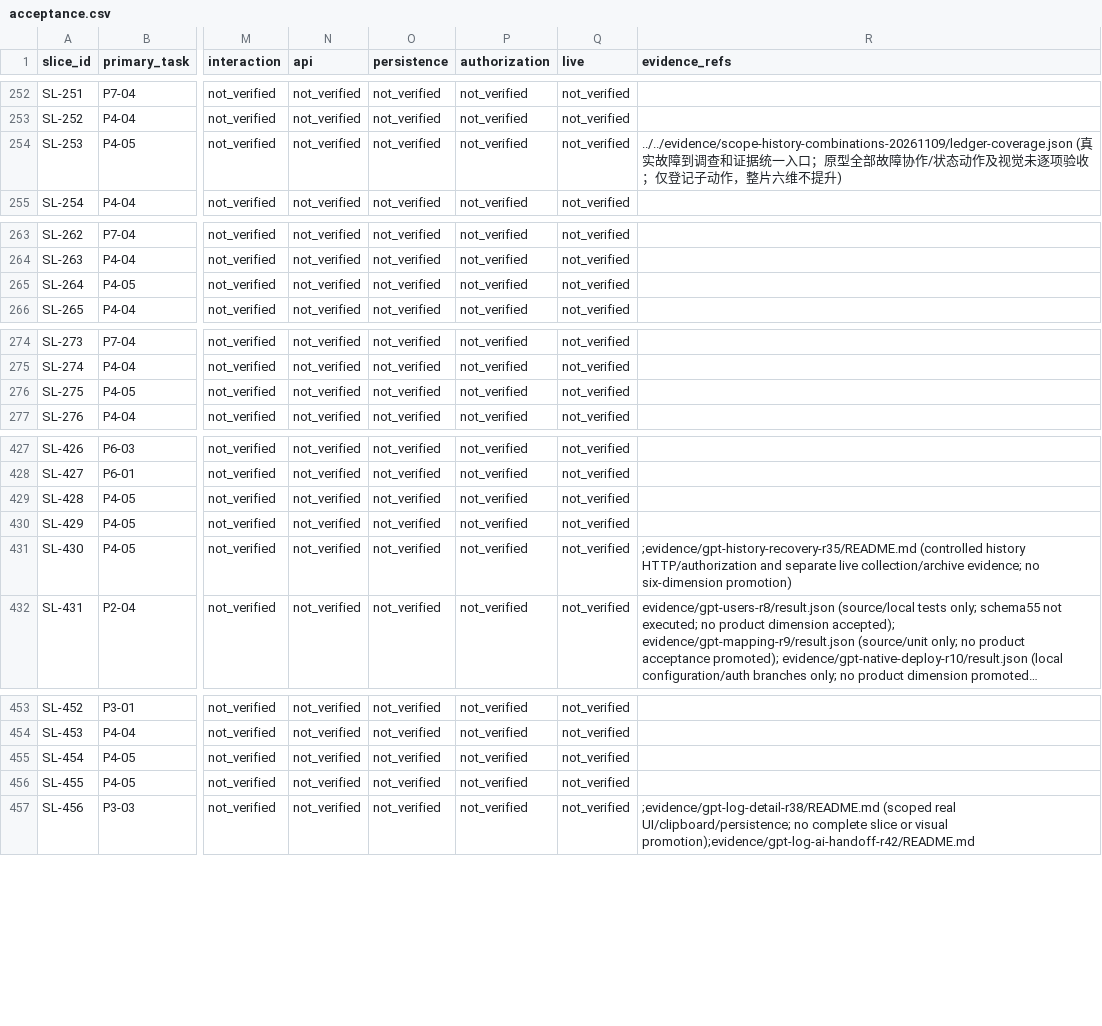
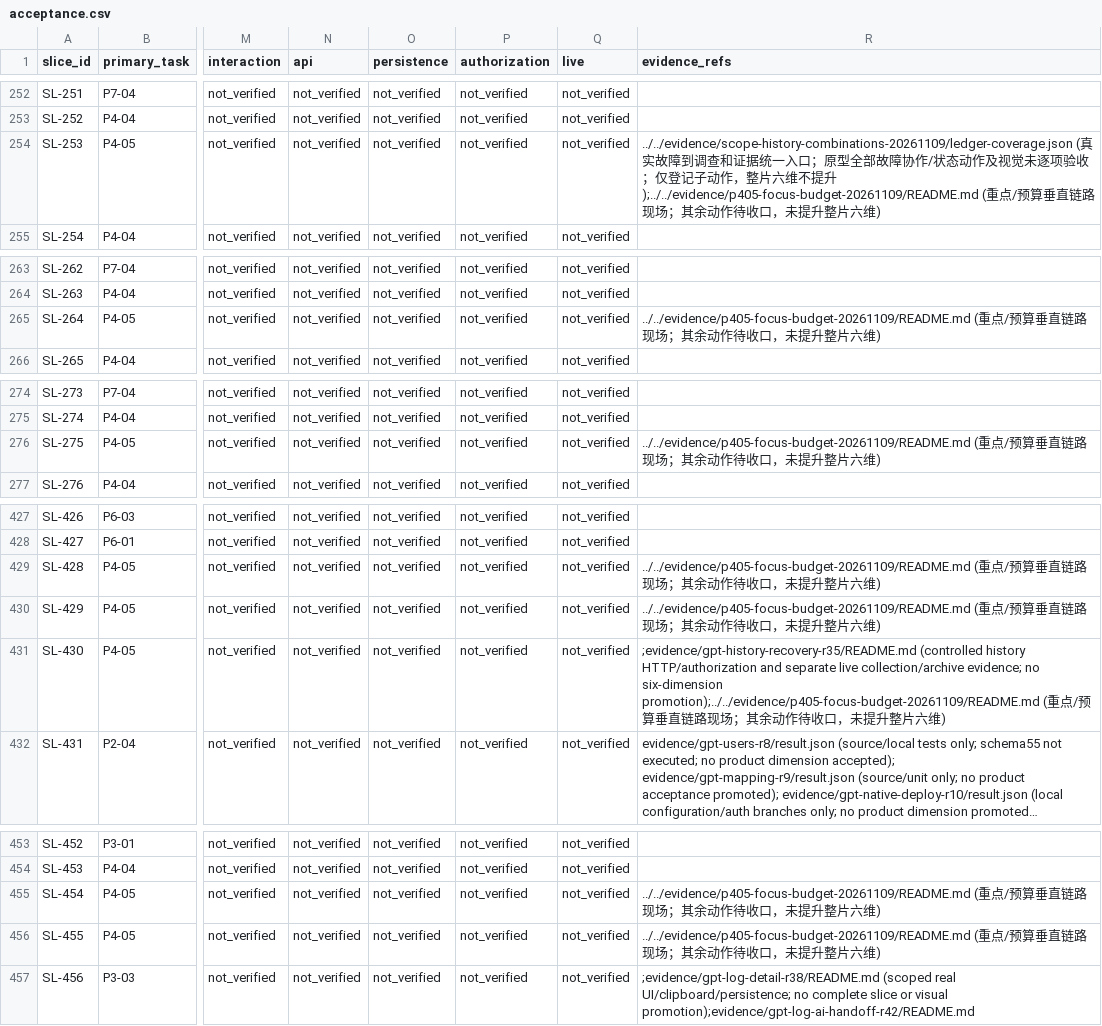
Before and after one commit to Jw-Jm/aiops, a CSV file: docs/plans/ui-v12-replication-20261021/acceptance.csv, drawn as a sheet; only a part is shown, gaps mark what is left out; long unchanged cells end in …; the diff covers the shown part only; the diff names each change by its address in the sheet, - before the commit and + after, or states it on an @@ line.

Commit message:
docs: track verified focus budget mechanisms without closing whole P4 scope

```diff
--- a/docs/plans/ui-v12-replication-20261021/acceptance.csv
+++ b/docs/plans/ui-v12-replication-20261021/acceptance.csv
-R254 (evidence_refs): …维不提升)
+R254 (evidence_refs): …维不提升);../../evidence/p405-focus-budget-20261109/README.md (重点/预算垂直链路现场；其余动作待收口，未提升整片六维)
-R265 (evidence_refs): (empty)
+R265 (evidence_refs): ../../evidence/p405-focus-budget-20261109/README.md (重点/预算垂直链路现场；其余动作待收口，未提升整片六维)
-R276 (evidence_refs): (empty)
+R276 (evidence_refs): ../../evidence/p405-focus-budget-20261109/README.md (重点/预算垂直链路现场；其余动作待收口，未提升整片六维)
-R429:R430 (evidence_refs): (empty)
+R429:R430 (evidence_refs): ../../evidence/p405-focus-budget-20261109/README.md (重点/预算垂直链路现场；其余动作待收口，未提升整片六维)
-R431 (evidence_refs): …no six-dimension promotion)
+R431 (evidence_refs): …no six-dimension promotion);../../evidence/p405-focus-budget-20261109/README.md (重点/预算垂直链路现场；其余动作待收口，未提升整片六维)
-R455:R456 (evidence_refs): (empty)
+R455:R456 (evidence_refs): ../../evidence/p405-focus-budget-20261109/README.md (重点/预算垂直链路现场；其余动作待收口，未提升整片六维)
```
Also changed, not shown: 18 edited cells elsewhere in this file, docs/plans/ui-v12-replication-20261021/task-progress.csv.
